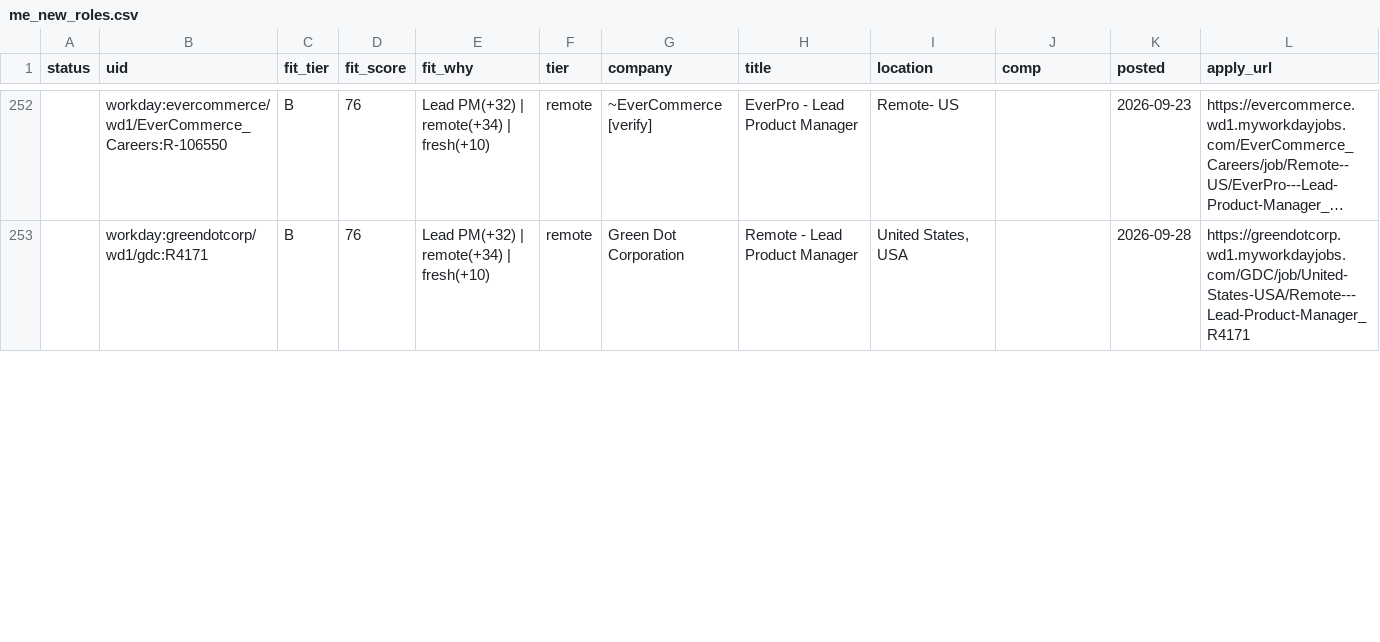
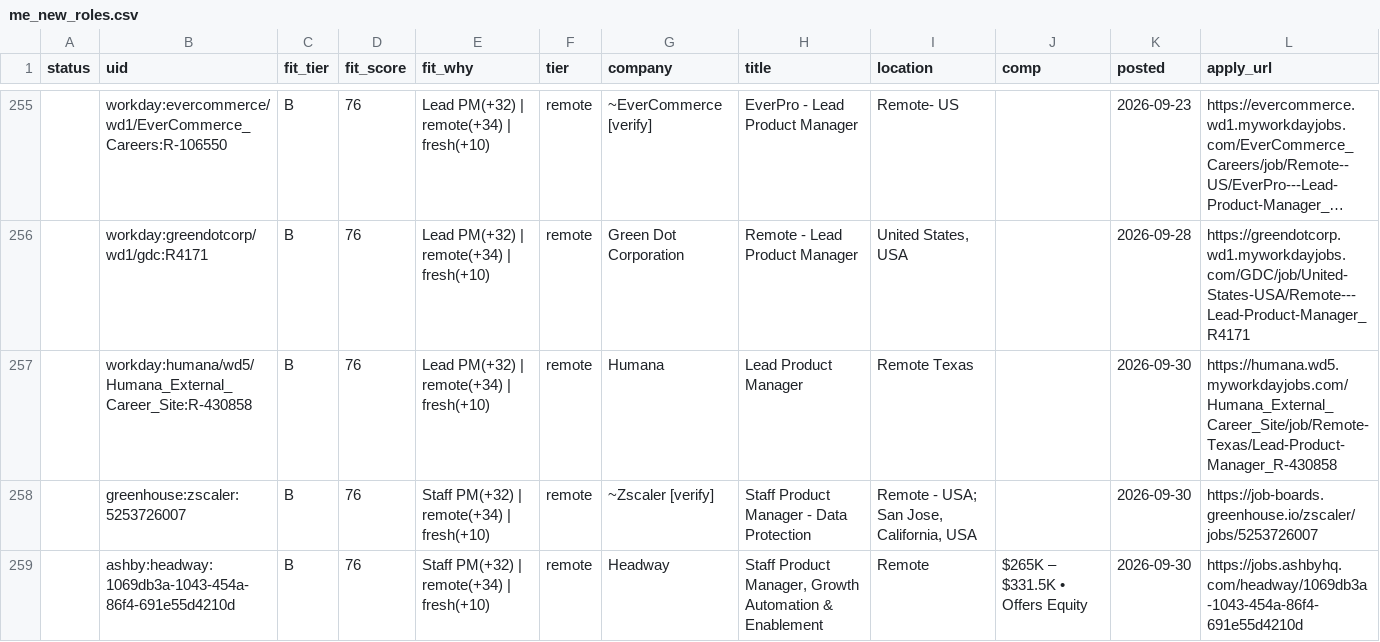
Before and after one commit to tyler-aston/jobsearch-starter, a CSV file: out/me_new_roles.csv, drawn as a sheet; only a part is shown, gaps mark what is left out; long unchanged cells end in …; the diff covers the shown part only; the diff names each change by its address in the sheet, - before the commit and + after, or states it on an @@ line.

```diff
--- a/out/me_new_roles.csv
+++ b/out/me_new_roles.csv
+row 257:  | workday:humana/wd5/Humana_External_Career_Site:R-430858 | B | 76 | Lead PM(+32) | remote(+34) | fresh(+10) | remote | Humana | Lead Product Manager | Remote Texas |  | 2026-09-30 | https://humana.wd5.myworkdayjobs.com/Humana_External_Career_Site/job/Remote-Texas/Lead-Product-Manager_R-430858
+row 258:  | greenhouse:zscaler:5253726007 | B | 76 | Staff PM(+32) | remote(+34) | fresh(+10) | remote | ~Zscaler [verify] | Staff Product Manager - Data Protection | Remote - USA; San Jose, California, USA |  | 2026-09-30 | https://job-boards.greenhouse.io/zscaler/jobs/5253726007
+row 259:  | ashby:headway:1069db3a-1043-454a-86f4-691e55d4210d | B | 76 | Staff PM(+32) | remote(+34) | fresh(+10) | remote | Headway | Staff Product Manager, Growth Automation & Enablement | Remote | $265K – $331.5K • Offers Equity | 2026-09-30 | https://jobs.ashbyhq.com/headway/1069db3a-1043-454a-86f4-691e55d4210d
```
Also changed, not shown: 10 added rows and 6 edited cells elsewhere in this file, 1 other file.
